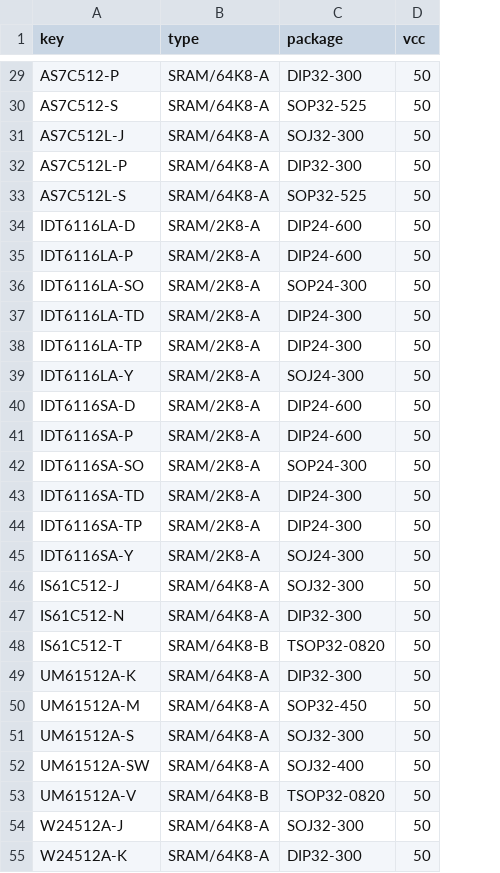
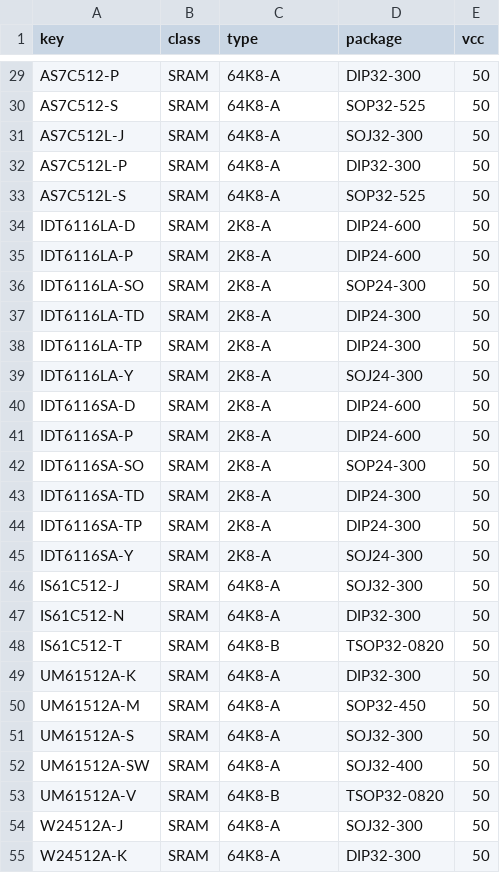
Before and after one commit to ikle/pdp11, a CSV file: db/pinout/SRAM/index.csv, drawn as a sheet; only a part is shown, gaps mark what is left out; addresses are those after the commit; the diff covers the shown part only; the diff names each change by its address in the sheet, - before the commit and + after, or states it on an @@ line.

```diff
--- a/db/pinout/SRAM/index.csv
+++ b/db/pinout/SRAM/index.csv
+column B (class), rows 29-55: all SRAM
-C29:C33 (type): SRAM/64K8-A
+C29:C33 (type): 64K8-A
-C34:C45 (type): SRAM/2K8-A
+C34:C45 (type): 2K8-A
-C46:C47 (type): SRAM/64K8-A
+C46:C47 (type): 64K8-A
-C48 (type): SRAM/64K8-B
+C48 (type): 64K8-B
-C49:C52 (type): SRAM/64K8-A
+C49:C52 (type): 64K8-A
-C53 (type): SRAM/64K8-B
+C53 (type): 64K8-B
-C54:C55 (type): SRAM/64K8-A
+C54:C55 (type): 64K8-A
```
Also changed, not shown: 29 edited cells elsewhere in this file.
